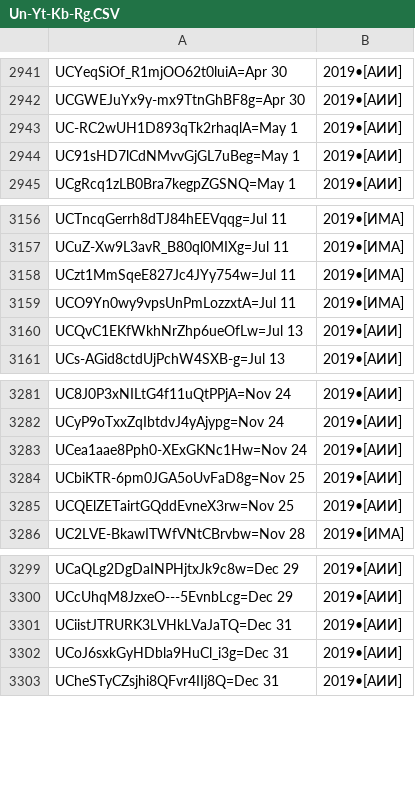
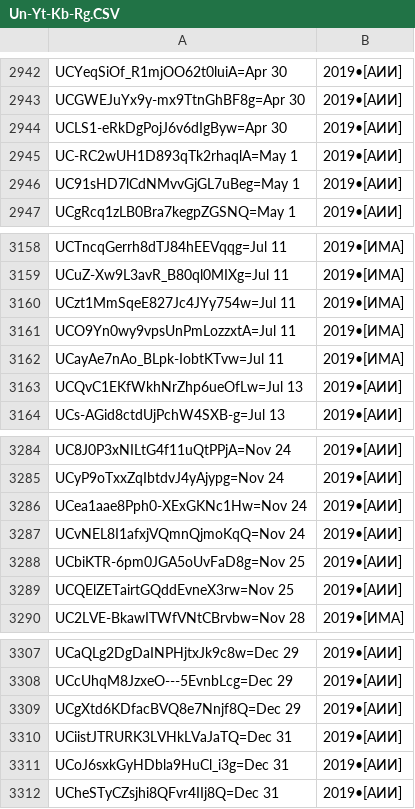
Before and after one commit to FeignedAccomplice/YOUTUBOTS, a CSV file: Un-Yt-Kb-Rg.CSV, drawn as a sheet; only a part is shown, gaps mark what is left out; the diff covers the shown part only.

```diff
--- a/Un-Yt-Kb-Rg.CSV
+++ b/Un-Yt-Kb-Rg.CSV
@@ -2942,2 +2943,3 @@ UCYeqSiOf_R1mjOO62t0luiA=Apr 30, 2019•[АИИ]
 UCGWEJuYx9y-mx9TtnGhBF8g=Apr 30, 2019•[АИИ]
+UCLS1-eRkDgPojJ6v6dIgByw=Apr 30, 2019•[АИИ]
 UC-RC2wUH1D893qTk2rhaqlA=May 1, 2019•[АИИ]
@@ -3159,2 +3161,3 @@ UCzt1MmSqeE827Jc4JYy754w=Jul 11, 2019•[ИМА]
 UCO9Yn0wy9vpsUnPmLozzxtA=Jul 11, 2019•[ИМА]
+UCayAe7nAo_BLpk-IobtKTvw=Jul 11, 2019•[ИМА]
 UCQvC1EKfWkhNrZhp6ueOfLw=Jul 13, 2019•[АИИ]
@@ -3283,2 +3286,3 @@ UCyP9oTxxZqIbtdvJ4yAjypg=Nov 24, 2019•[АИИ]
 UCea1aae8Pph0-XExGKNc1Hw=Nov 24, 2019•[АИИ]
+UCvNEL8I1afxjVQmnQjmoKqQ=Nov 24, 2019•[АИИ]
 UCbiKTR-6pm0JGA5oUvFaD8g=Nov 25, 2019•[АИИ]
@@ -3300,2 +3308,3 @@ UCaQLg2DgDaINPHjtxJk9c8w=Dec 29, 2019•[АИИ]
 UCcUhqM8JzxeO---5EvnbLcg=Dec 29, 2019•[АИИ]
+UCgXtd6KDfacBVQ8e7Nnjf8Q=Dec 29, 2019•[АИИ]
 UCiistJTRURK3LVHkLVaJaTQ=Dec 31, 2019•[АИИ]
```
Also changed, not shown: 18 added rows elsewhere in this file.
